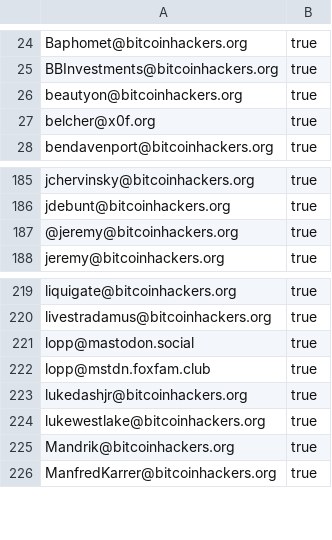
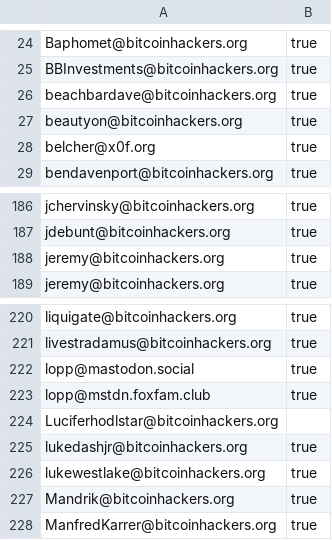
Before and after one commit to cointastical/Mastodon-Who-To-Follow, a CSV file: bitcoin_mastodon_list.csv, drawn as a sheet; only a part is shown, gaps mark what is left out.

Commit message:
Add a couple more entries, by request.

```diff
--- a/bitcoin_mastodon_list.csv
+++ b/bitcoin_mastodon_list.csv
@@ -25,2 +25,3 @@ Baphomet@bitcoinhackers.org,true
 BBInvestments@bitcoinhackers.org,true
+beachbardave@bitcoinhackers.org,true
 beautyon@bitcoinhackers.org,true
@@ -186,3 +187,3 @@ jchervinsky@bitcoinhackers.org,true
 jdebunt@bitcoinhackers.org,true
-@jeremy@bitcoinhackers.org,true
+jeremy@bitcoinhackers.org,true
 jeremy@bitcoinhackers.org,true
@@ -222,2 +223,3 @@ lopp@mastodon.social,true
 lopp@mstdn.foxfam.club,true
+Luciferhodlstar@bitcoinhackers.org
 lukedashjr@bitcoinhackers.org,true
```
